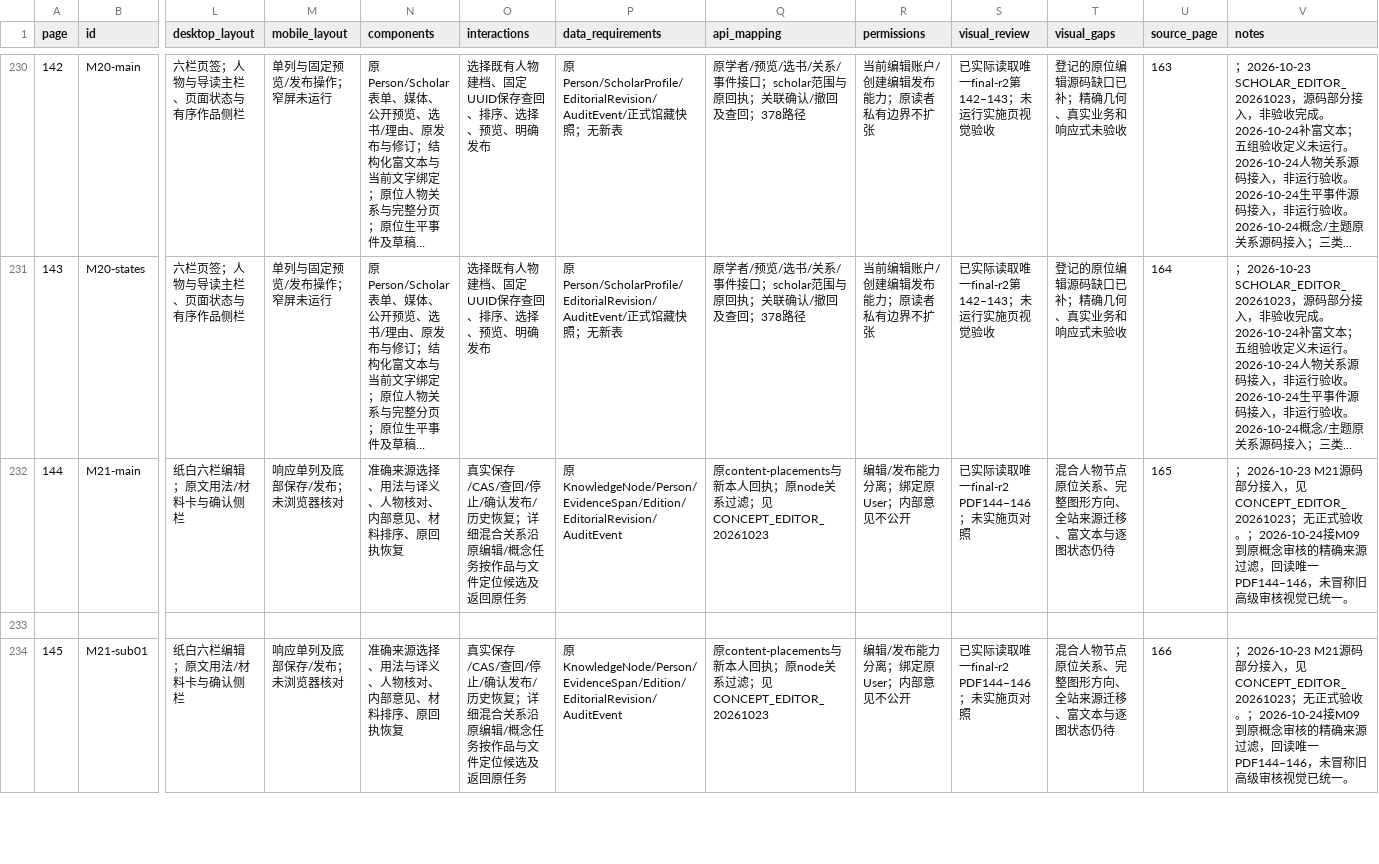
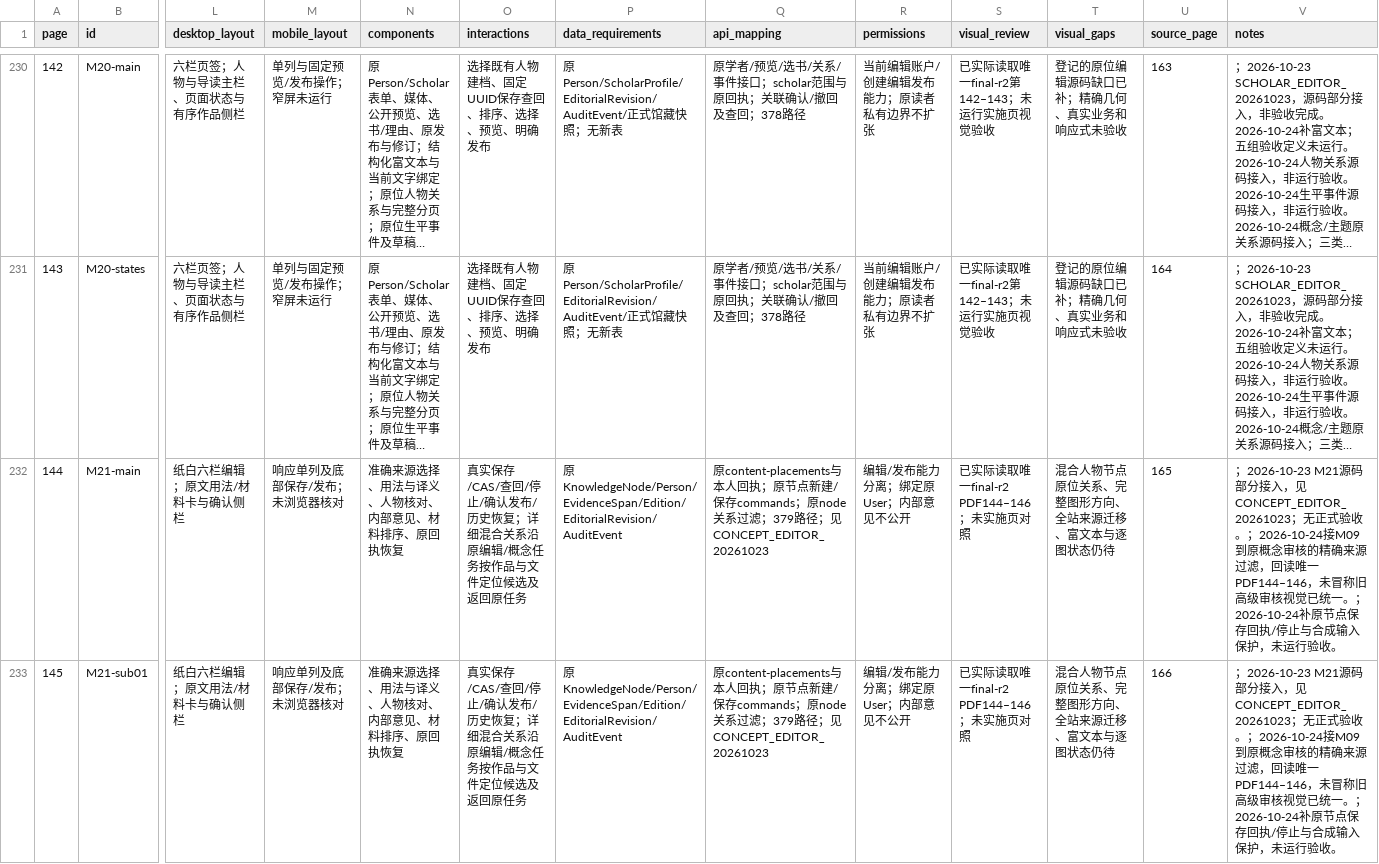
Before and after one commit to WinstonMo0807/social-theory-library, a CSV file: docs/stl4/ATLAS_INDEX.csv, drawn as a sheet; only a part is shown, gaps mark what is left out; long unchanged cells end in …; removed rows and columns are numbered as before the commit, all else as after; rows hold the shown columns only; the diff covers the shown part only; the diff names each change by its address in the sheet, - before the commit and + after, or states it on an @@ line.

```diff
--- a/docs/stl4/ATLAS_INDEX.csv
+++ b/docs/stl4/ATLAS_INDEX.csv
-Q232 (api_mapping): …content-placements与新本人回执；原node关系过滤；见…
+Q232 (api_mapping): …content-placements与本人回执；原节点新建/保存commands；原node关系过滤；379路径；见…
-V232 (notes): …已统一。
+V232 (notes): …已统一。；2026-10-24补原节点保存回执/停止与合成输入保护，未运行验收。
-row 233: (empty)
-Q233 (api_mapping): …content-placements与新本人回执；原node关系过滤；见…
+Q233 (api_mapping): …content-placements与本人回执；原节点新建/保存commands；原node关系过滤；379路径；见…
-V233 (notes): …已统一。
+V233 (notes): …已统一。；2026-10-24补原节点保存回执/停止与合成输入保护，未运行验收。
```
Also changed, not shown: 2 removed rows and 2 edited cells elsewhere in this file, 23 other files.
